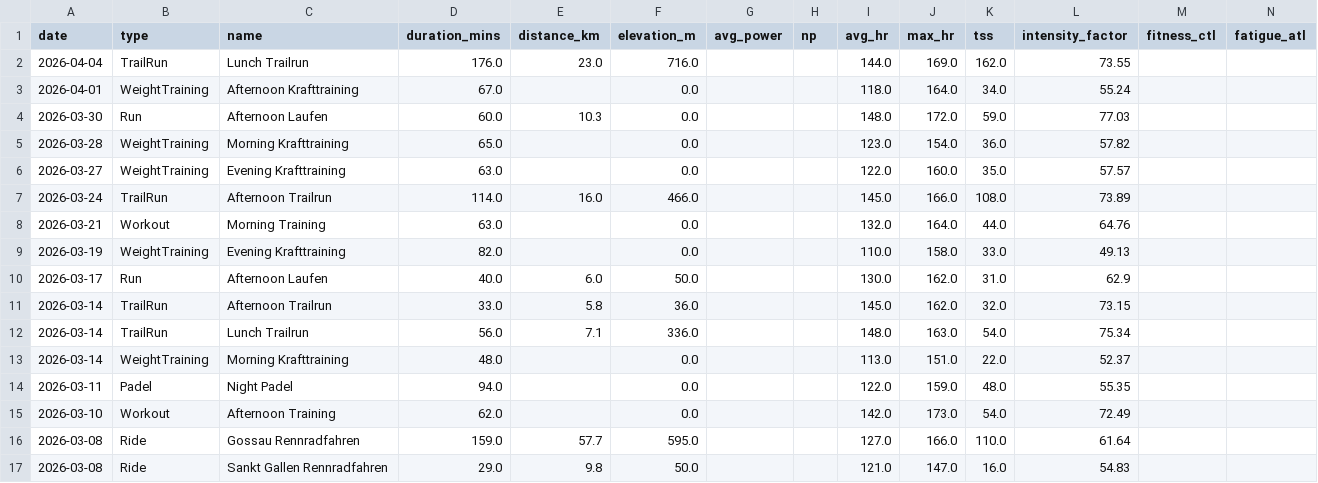
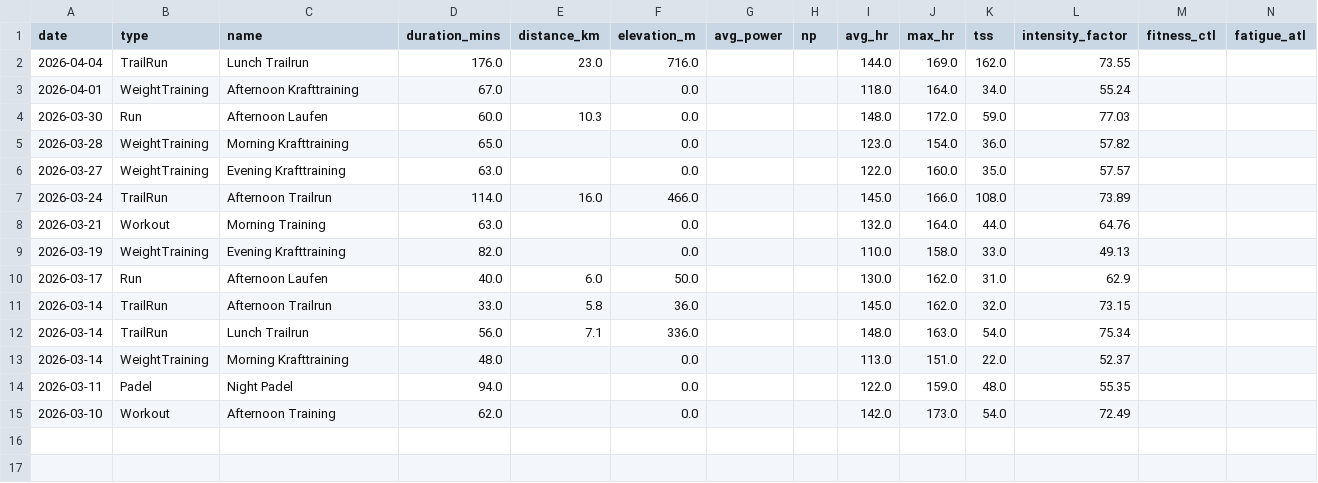
Before and after one commit to basch1117/trainingdata, a CSV file: activities_12weeks.csv, drawn as a sheet; the diff names each change by its address in the sheet, - before the commit and + after, or states it on an @@ line.

Commit message:
Update training data 2026-06-01

```diff
--- a/activities_12weeks.csv
+++ b/activities_12weeks.csv
-row 16: 2026-03-08 | Ride | Gossau Rennradfahren | 159.0 | 57.7 | 595.0 |  |  | 127.0 | 166.0 | 110.0 | 61.64
-row 17: 2026-03-08 | Ride | Sankt Gallen Rennradfahren | 29.0 | 9.8 | 50.0 |  |  | 121.0 | 147.0 | 16.0 | 54.83
```
Also changed, not shown: wellness_12weeks.csv, wellness_full.csv, 2 other files.
